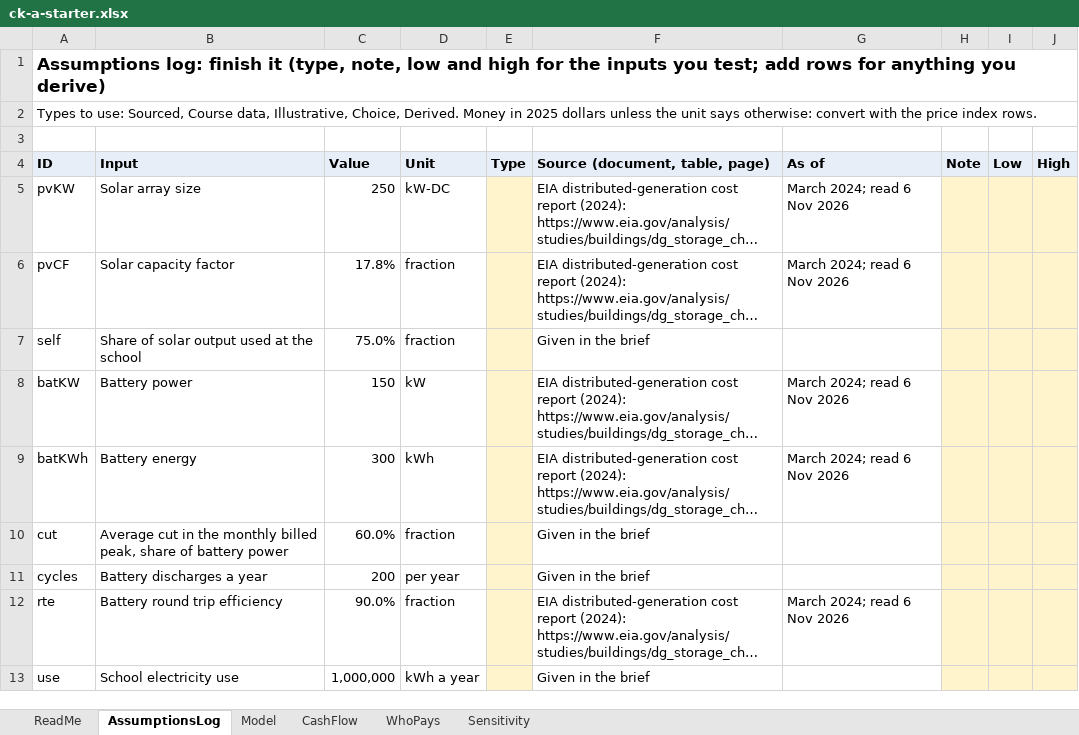
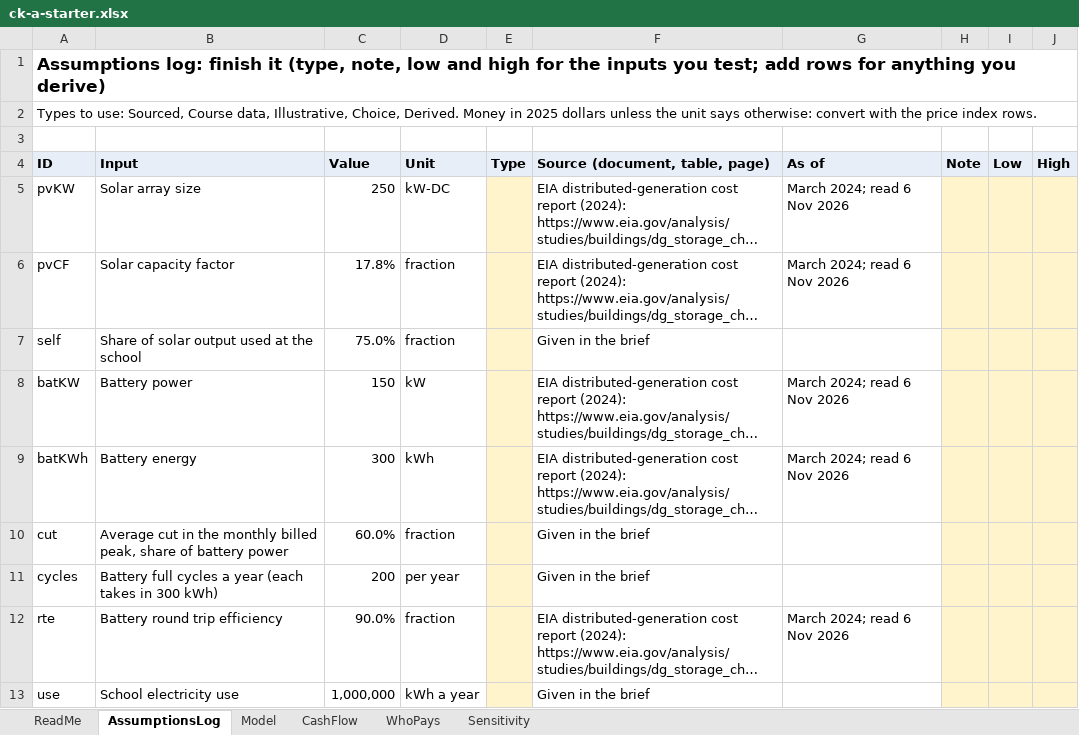
Before and after one commit to Henryutd2021/Henryutd2021.github.io, an Excel workbook: assets/learn/data/ck-a-starter.xlsx, sheet AssumptionsLog, drawn as a sheet; only a part is shown; long unchanged cells end in …; values as stored, in another font and other column widths than the file's, no borders; the diff names each change by its address in the sheet, - before the commit and + after, or states it on an @@ line.

```diff
--- a/assets/learn/data/ck-a-starter.xlsx (sheet AssumptionsLog)
+++ b/assets/learn/data/ck-a-starter.xlsx (sheet AssumptionsLog)
-B11 (Input): Battery discharges a year
+B11 (Input): Battery full cycles a year (each takes in 300 kWh)
```
Also changed, not shown: sheet ReadMe, assets/learn/data/ck-a-worked.xlsx, 13 other files.
